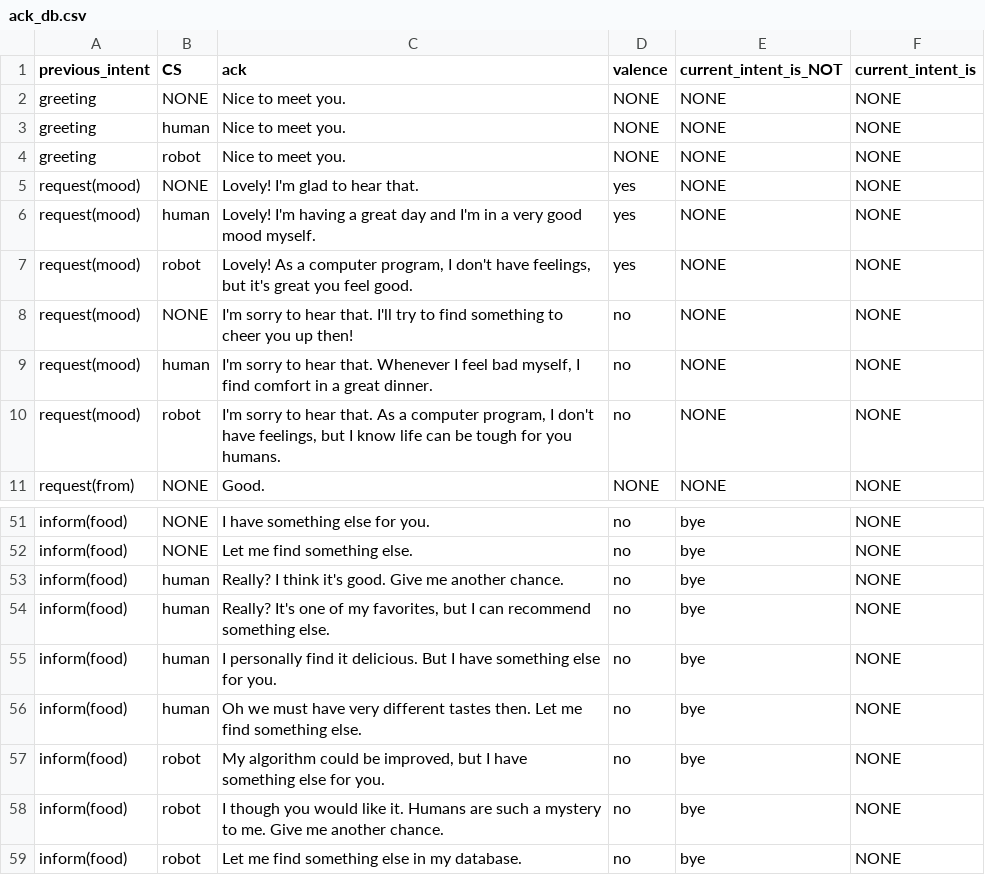
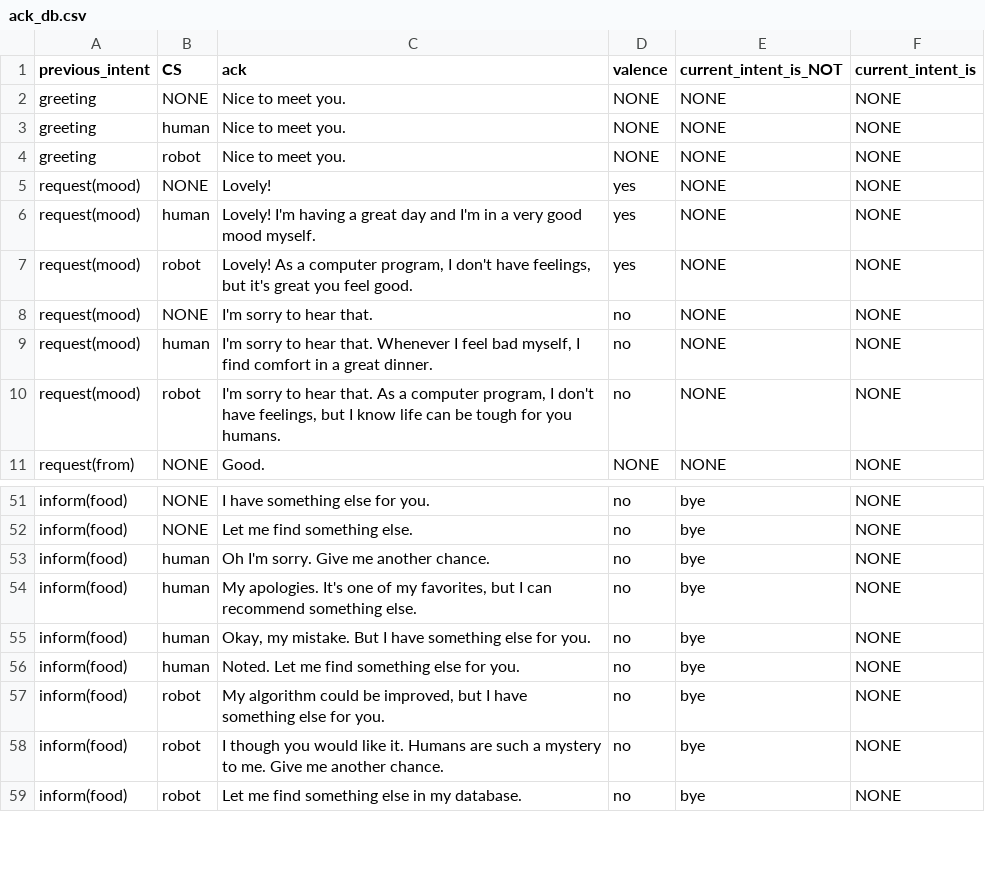
Before and after one commit to UofGSocialRobotics/Conversational-Agent, a CSV file: food/resources/nlg/ack_db.csv, drawn as a sheet; only a part is shown, gaps mark what is left out.

```diff
--- a/food/resources/nlg/ack_db.csv
+++ b/food/resources/nlg/ack_db.csv
@@ -4,6 +4,6 @@ greeting,human,Nice to meet you.,NONE,NONE,NONE
 greeting,robot,Nice to meet you.,NONE,NONE,NONE
-request(mood),NONE,Lovely! I'm glad to hear that.,yes,NONE,NONE
+request(mood),NONE,Lovely!,yes,NONE,NONE
 request(mood),human,Lovely! I'm having a great day and I'm in a very good mood myself.,yes,NONE,NONE
 request(mood),robot,"Lovely! As a computer program, I don't have feelings, but it's great you feel good.",yes,NONE,NONE
-request(mood),NONE,I'm sorry to hear that. I'll try to find something to cheer you up then!,no,NONE,NONE
+request(mood),NONE,I'm sorry to hear that.,no,NONE,NONE
 request(mood),human,"I'm sorry to hear that. Whenever I feel bad myself, I find comfort in a great dinner.",no,NONE,NONE
@@ -52,6 +52,6 @@ inform(food),NONE,I have something else for you.,no,bye,NONE
 inform(food),NONE,Let me find something else.,no,bye,NONE
-inform(food),human,Really? I think it's good. Give me another chance.,no,bye,NONE
-inform(food),human,"Really? It's one of my favorites, but I can recommend something else.",no,bye,NONE
-inform(food),human,I personally find it delicious. But I have something else for you.,no,bye,NONE
-inform(food),human,Oh we must have very different tastes then. Let me find something else.,no,bye,NONE
+inform(food),human,Oh I'm sorry. Give me another chance.,no,bye,NONE
+inform(food),human,"My apologies. It's one of my favorites, but I can recommend something else.",no,bye,NONE
+inform(food),human,"Okay, my mistake. But I have something else for you.",no,bye,NONE
+inform(food),human,Noted. Let me find something else for you.,no,bye,NONE
 inform(food),robot,"My algorithm could be improved, but I have something else for you.",no,bye,NONE
```
Also changed, not shown: food/resources/pilot3/data.csv.
